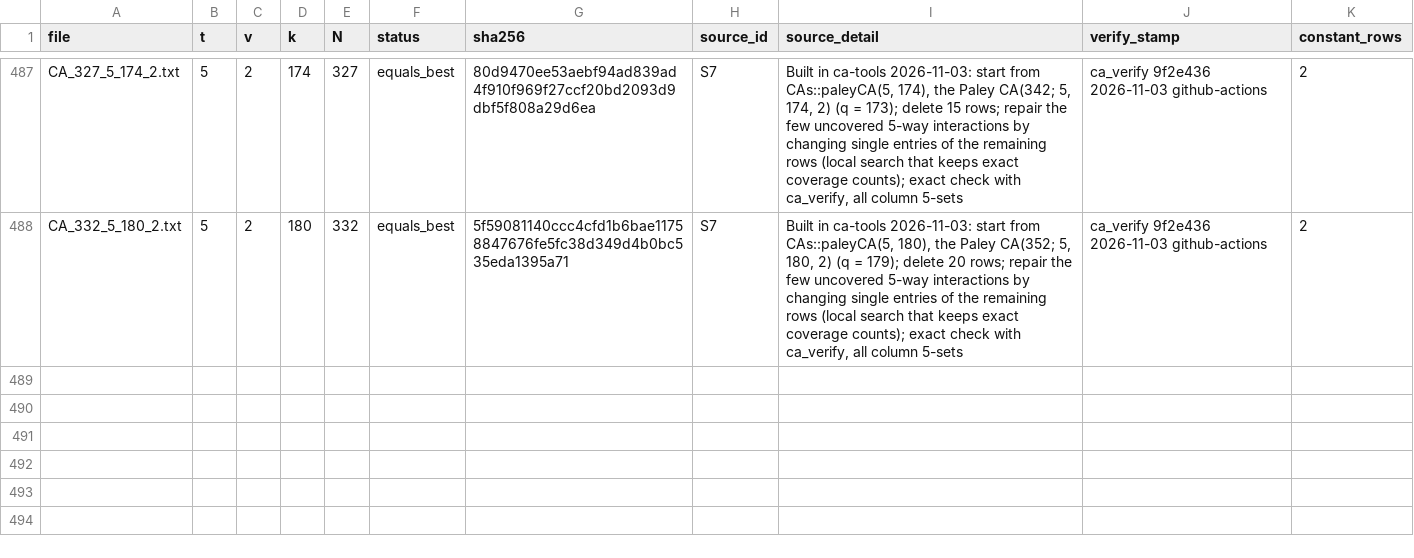
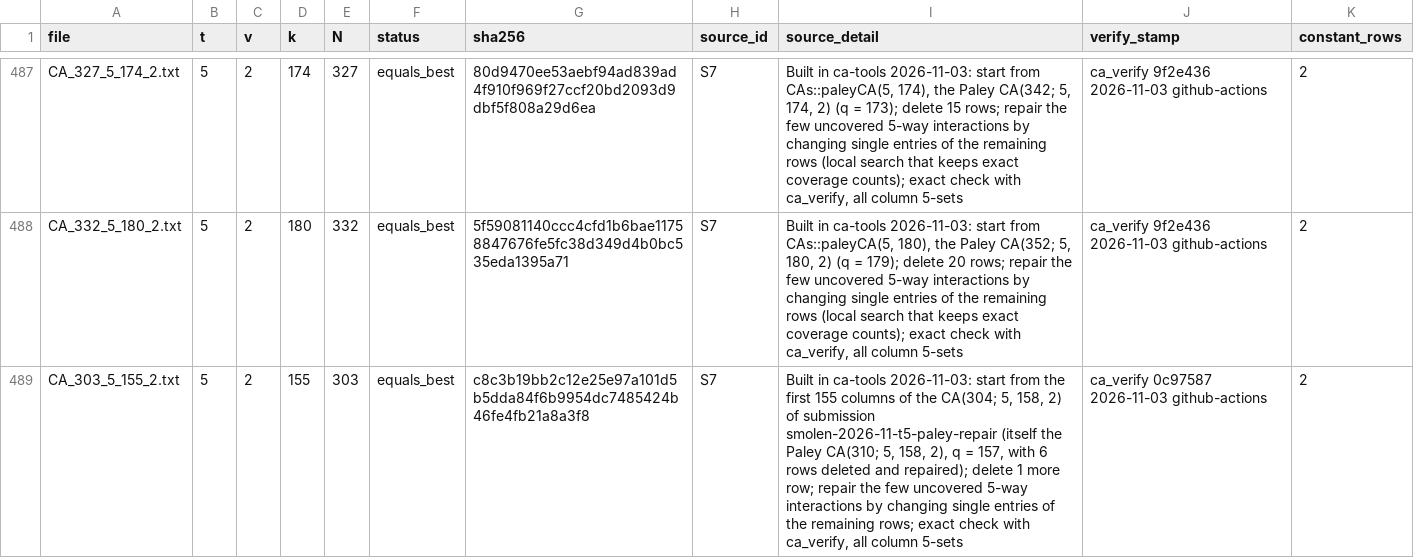
Before and after one commit to arhancanli/ca-tools, a CSV file: table/MANIFEST.csv, drawn as a sheet; only a part is shown, gaps mark what is left out; the diff names each change by its address in the sheet, - before the commit and + after, or states it on an @@ line.

```diff
--- a/table/MANIFEST.csv
+++ b/table/MANIFEST.csv
+row 489: CA_303_5_155_2.txt | 5 | 2 | 155 | 303 | equals_best | c8c3b19bb2c12e25e97a101d5b5dda84f6b9954dc7485424b46fe4fb21a8a3f8 | S7 | Built in ca-tools 2026-11-03: start from the first 155 columns of the CA(304; 5, 158, 2) of submission smolen-2026-11-t5-paley-repair (itself the Paley CA(310; 5, 158, 2), q = 157, with 6 rows deleted and repaired); delete 1 more row; repair the few uncovered 5-way interactions by changing single entries of the remaining rows; exact check with ca_verify, all column 5-sets | ca_verify 0c97587 2026-11-03 github-actions | 2
```
Also changed, not shown: 5 other files.
